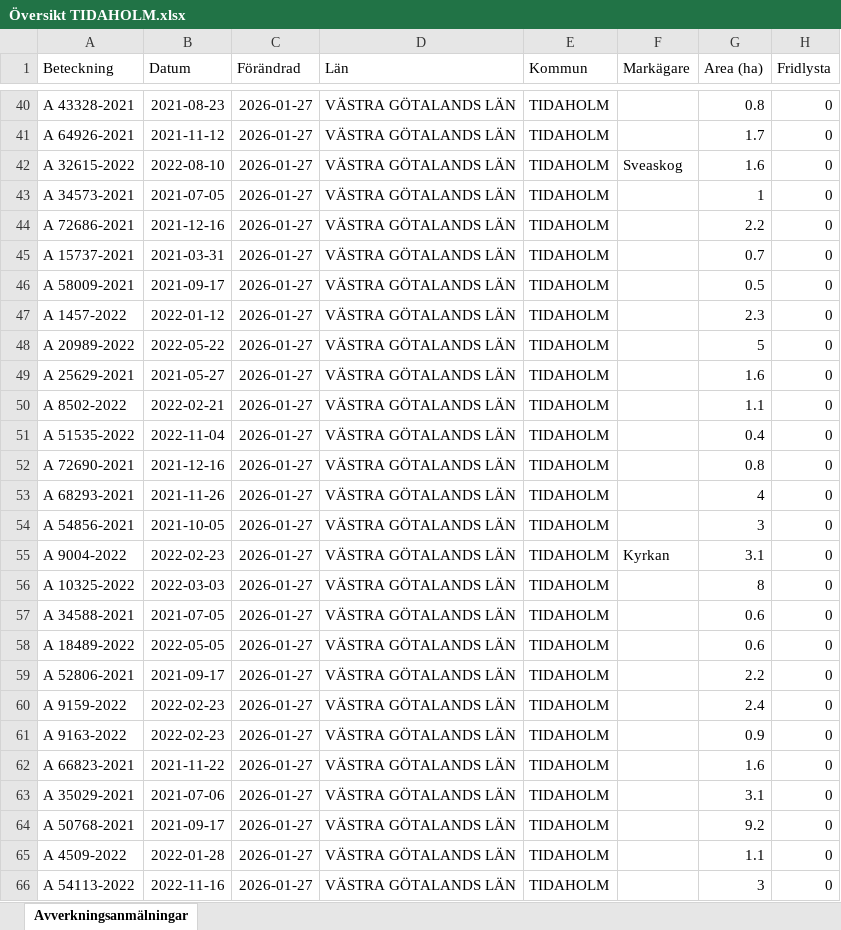
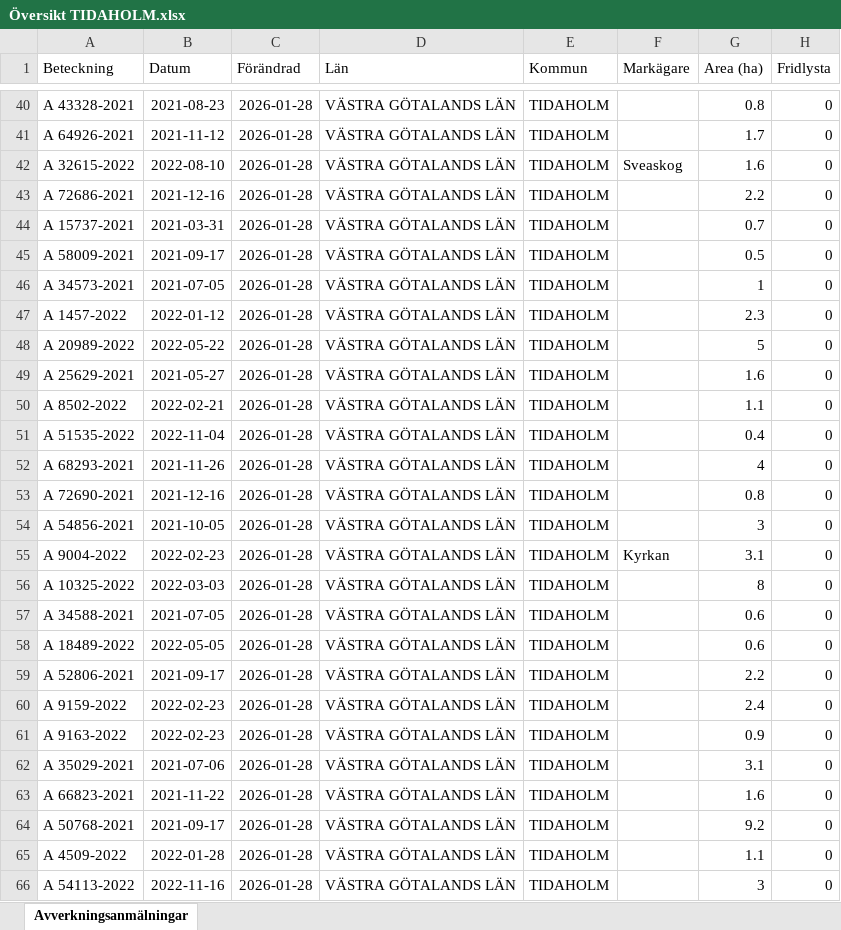
Before and after one commit to klasma/Logging_1498, an Excel workbook: Översikt TIDAHOLM.xlsx, sheet Avverkningsanmälningar, drawn as a sheet; only a part is shown, gaps mark what is left out; values as stored, in another font and other column widths than the file's, no borders; the diff covers the shown part only; the diff names each change by its address in the sheet, - before the commit and + after, or states it on an @@ line.

```diff
--- a/Översikt TIDAHOLM.xlsx (sheet Avverkningsanmälningar)
+++ b/Översikt TIDAHOLM.xlsx (sheet Avverkningsanmälningar)
-C40:C66 (Förändrad): 2026-01-27
+C40:C66 (Förändrad): 2026-01-28
-A43 (Beteckning): A 34573-2021
+A43 (Beteckning): A 72686-2021
-B43 (Datum): 2021-07-05
+B43 (Datum): 2021-12-16
-G43 (Area (ha)): 1
+G43 (Area (ha)): 2.2
-A44 (Beteckning): A 72686-2021
+A44 (Beteckning): A 15737-2021
-B44 (Datum): 2021-12-16
+B44 (Datum): 2021-03-31
-G44 (Area (ha)): 2.2
+G44 (Area (ha)): 0.7
-A45 (Beteckning): A 15737-2021
+A45 (Beteckning): A 58009-2021
-B45 (Datum): 2021-03-31
+B45 (Datum): 2021-09-17
-G45 (Area (ha)): 0.7
+G45 (Area (ha)): 0.5
-A46 (Beteckning): A 58009-2021
+A46 (Beteckning): A 34573-2021
-B46 (Datum): 2021-09-17
+B46 (Datum): 2021-07-05
-G46 (Area (ha)): 0.5
+G46 (Area (ha)): 1
-A52 (Beteckning): A 72690-2021
+A52 (Beteckning): A 68293-2021
-B52 (Datum): 2021-12-16
+B52 (Datum): 2021-11-26
-G52 (Area (ha)): 0.8
+G52 (Area (ha)): 4
-A53 (Beteckning): A 68293-2021
+A53 (Beteckning): A 72690-2021
-B53 (Datum): 2021-11-26
+B53 (Datum): 2021-12-16
-G53 (Area (ha)): 4
+G53 (Area (ha)): 0.8
-A62 (Beteckning): A 66823-2021
+A62 (Beteckning): A 35029-2021
-B62 (Datum): 2021-11-22
+B62 (Datum): 2021-07-06
-G62 (Area (ha)): 1.6
+G62 (Area (ha)): 3.1
-A63 (Beteckning): A 35029-2021
+A63 (Beteckning): A 66823-2021
-B63 (Datum): 2021-07-06
+B63 (Datum): 2021-11-22
-G63 (Area (ha)): 3.1
+G63 (Area (ha)): 1.6
```
Also changed, not shown: 1617 edited cells elsewhere in this sheet, artfynd/A 12353-2022 artfynd.xlsx, artfynd/A 2389-2024 artfynd.xlsx, 48 other files.
